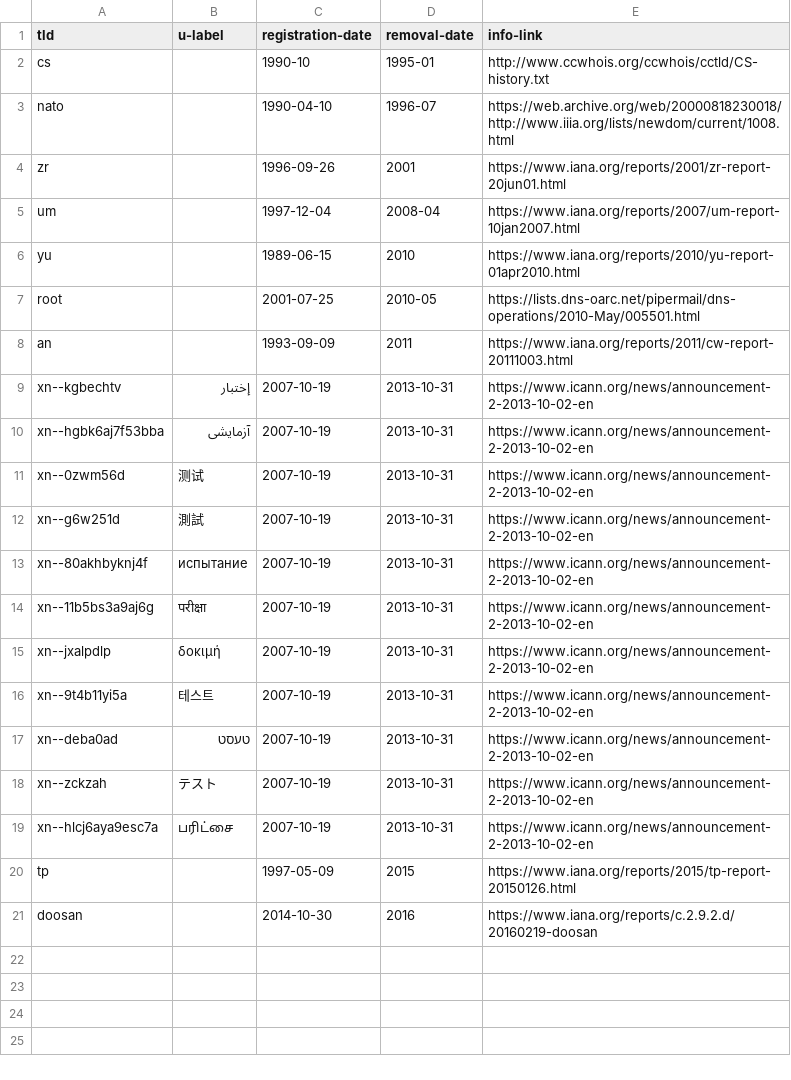
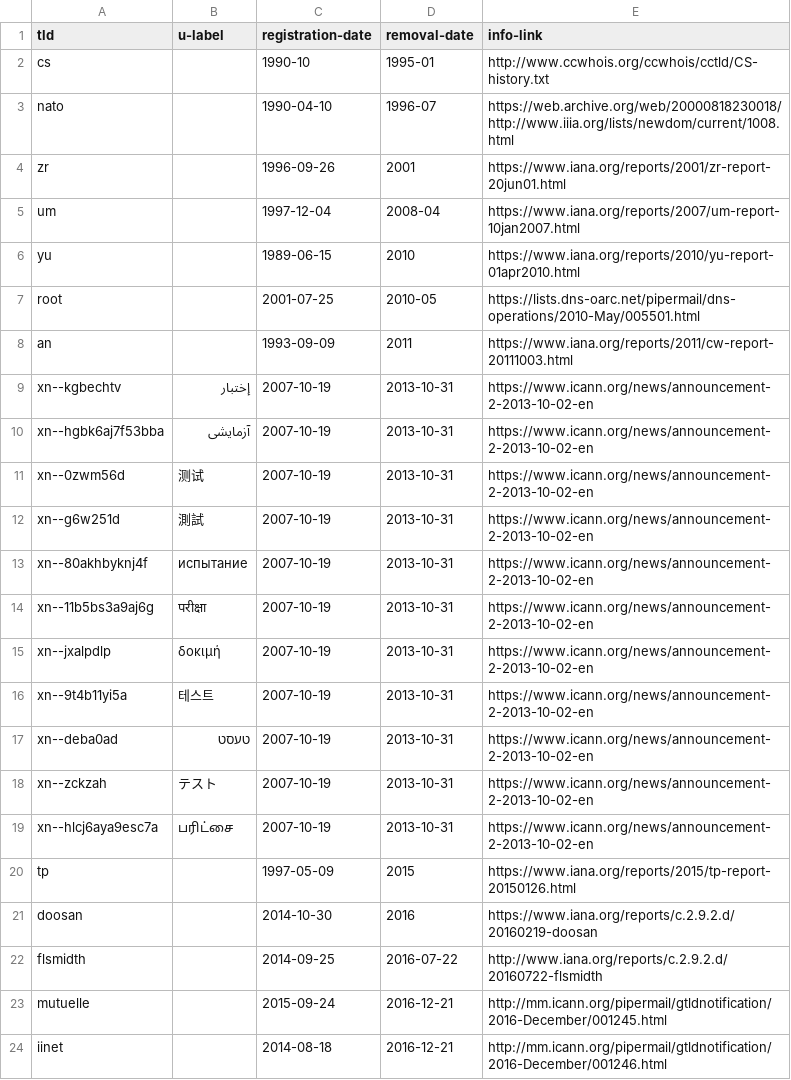
Before and after one commit to pzb/TLDs, a CSV file: removed/rmtlds.csv, drawn as a sheet; the diff names each change by its address in the sheet, - before the commit and + after, or states it on an @@ line.

Commit message:
Update to add revoked gTLDs
Three more gTLDs have been revoked

```diff
--- a/removed/rmtlds.csv
+++ b/removed/rmtlds.csv
+row 22: flsmidth |  | 2014-09-25 | 2016-07-22 | http://www.iana.org/reports/c.2.9.2.d/20160722-flsmidth
+row 23: mutuelle |  | 2015-09-24 | 2016-12-21 | http://mm.icann.org/pipermail/gtldnotification/2016-December/001245.html
+row 24: iinet |  | 2014-08-18 | 2016-12-21 | http://mm.icann.org/pipermail/gtldnotification/2016-December/001246.html
```
